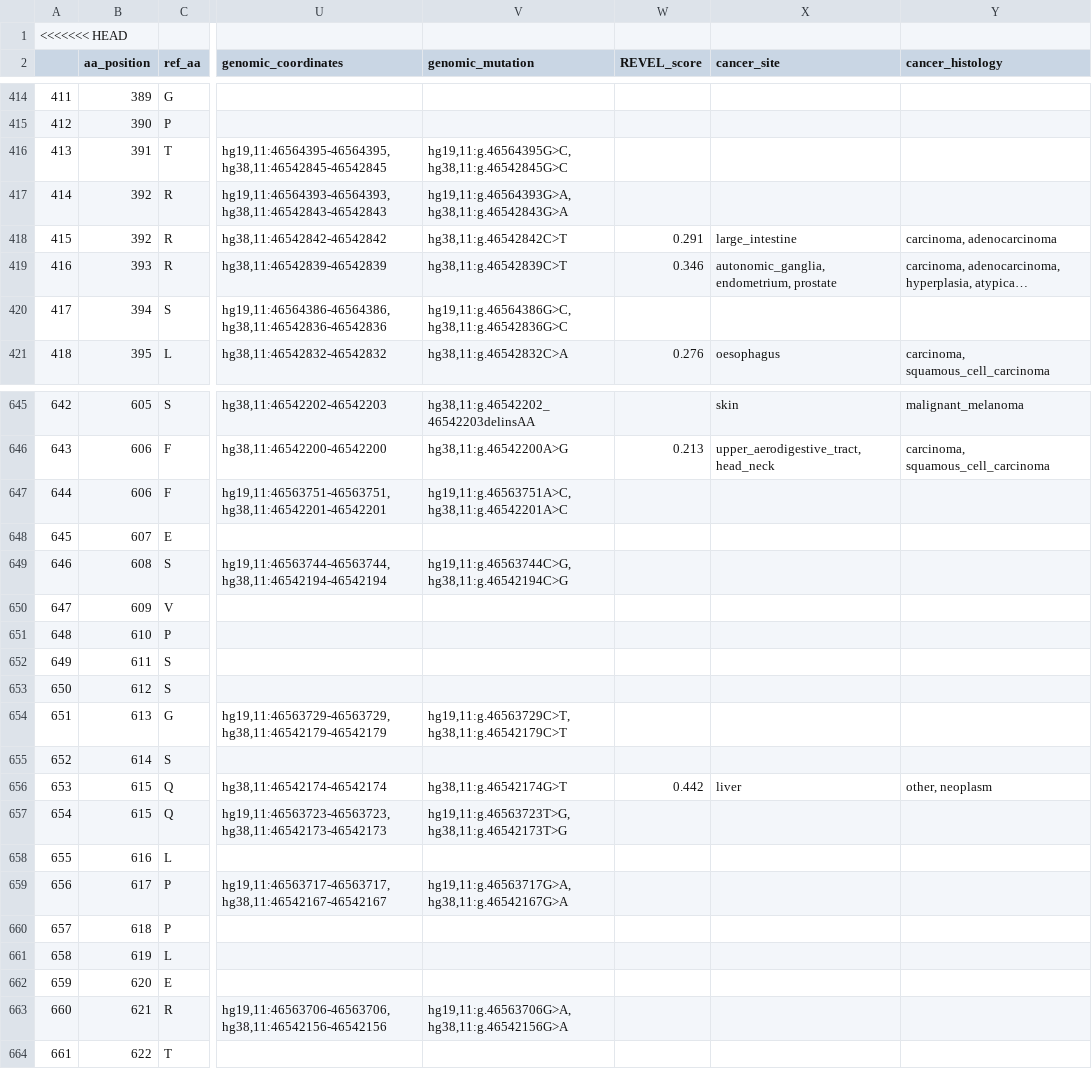
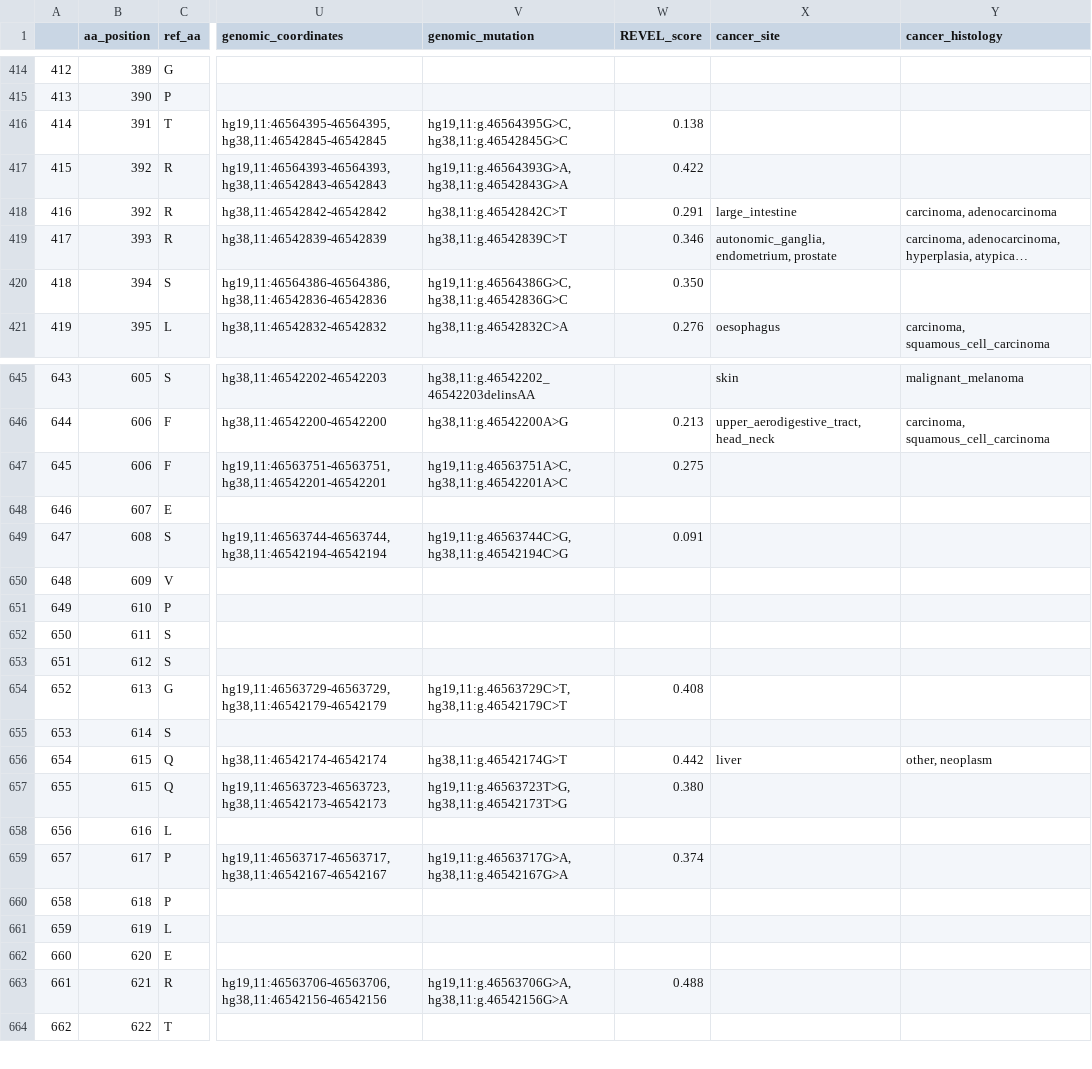
Before and after one commit to ELELAB/cancermuts, a CSV file: docs/metatable_non_canonical.csv, drawn as a sheet; only a part is shown, gaps mark what is left out; long unchanged cells end in …; removed rows and columns are numbered as before the commit, all else as after; rows hold the shown columns only; the diff covers the shown part only; the diff names each change by its address in the sheet, - before the commit and + after, or states it on an @@ line.

```diff
--- a/docs/metatable_non_canonical.csv
+++ b/docs/metatable_non_canonical.csv
-row 1: <<<<<<< HEAD
@@ column A renumbered from row 225 down @@
-W416 (REVEL_score): (empty)
+W416 (REVEL_score): 0.138
-W417 (REVEL_score): (empty)
+W417 (REVEL_score): 0.422
-W420 (REVEL_score): (empty)
+W420 (REVEL_score): 0.350
-W647 (REVEL_score): (empty)
+W647 (REVEL_score): 0.275
-W649 (REVEL_score): (empty)
+W649 (REVEL_score): 0.091
-W654 (REVEL_score): (empty)
+W654 (REVEL_score): 0.408
-W657 (REVEL_score): (empty)
+W657 (REVEL_score): 0.380
-W659 (REVEL_score): (empty)
+W659 (REVEL_score): 0.374
-W663 (REVEL_score): (empty)
+W663 (REVEL_score): 0.488
```
Also changed, not shown: 3 added rows, 1 removed row and 99 edited cells elsewhere in this file.
